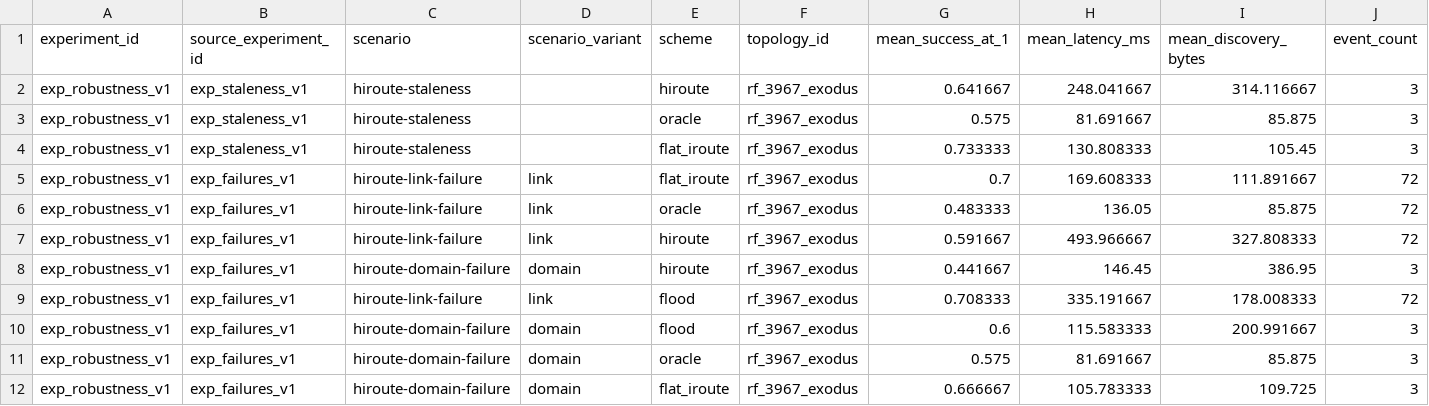
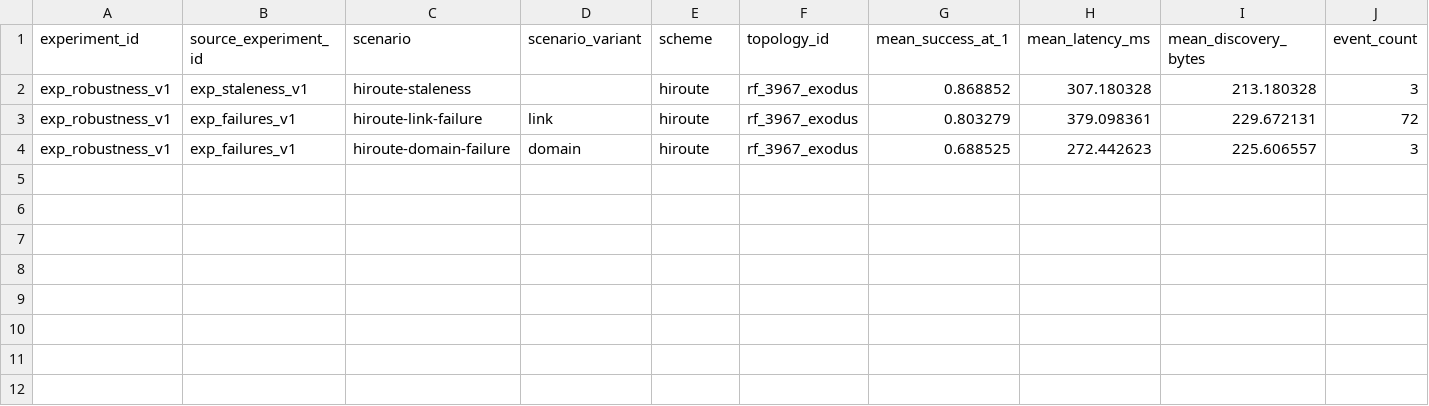
Before and after one commit to BIT-Orange/HiRoute, a CSV file: results/aggregate/robustness_summary.csv, drawn as a sheet.

```diff
--- a/results/aggregate/robustness_summary.csv
+++ b/results/aggregate/robustness_summary.csv
@@ -1,12 +1,4 @@
 experiment_id,source_experiment_id,scenario,scenario_variant,scheme,topology_id,mean_success_at_1,mean_latency_ms,mean_discovery_bytes,event_count
-exp_robustness_v1,exp_staleness_v1,hiroute-staleness,,hiroute,rf_3967_exodus,0.641667,248.041667,314.116667,3
-exp_robustness_v1,exp_staleness_v1,hiroute-staleness,,oracle,rf_3967_exodus,0.575,81.691667,85.875,3
-exp_robustness_v1,exp_staleness_v1,hiroute-staleness,,flat_iroute,rf_3967_exodus,0.733333,130.808333,105.45,3
-exp_robustness_v1,exp_failures_v1,hiroute-link-failure,link,flat_iroute,rf_3967_exodus,0.7,169.608333,111.891667,72
-exp_robustness_v1,exp_failures_v1,hiroute-link-failure,link,oracle,rf_3967_exodus,0.483333,136.05,85.875,72
-exp_robustness_v1,exp_failures_v1,hiroute-link-failure,link,hiroute,rf_3967_exodus,0.591667,493.966667,327.808333,72
-exp_robustness_v1,exp_failures_v1,hiroute-domain-failure,domain,hiroute,rf_3967_exodus,0.441667,146.45,386.95,3
-exp_robustness_v1,exp_failures_v1,hiroute-link-failure,link,flood,rf_3967_exodus,0.708333,335.191667,178.008333,72
-exp_robustness_v1,exp_failures_v1,hiroute-domain-failure,domain,flood,rf_3967_exodus,0.6,115.583333,200.991667,3
-exp_robustness_v1,exp_failures_v1,hiroute-domain-failure,domain,oracle,rf_3967_exodus,0.575,81.691667,85.875,3
-exp_robustness_v1,exp_failures_v1,hiroute-domain-failure,domain,flat_iroute,rf_3967_exodus,0.666667,105.783333,109.725,3
+exp_robustness_v1,exp_staleness_v1,hiroute-staleness,,hiroute,rf_3967_exodus,0.868852,307.180328,213.180328,3
+exp_robustness_v1,exp_failures_v1,hiroute-link-failure,link,hiroute,rf_3967_exodus,0.803279,379.098361,229.672131,72
+exp_robustness_v1,exp_failures_v1,hiroute-domain-failure,domain,hiroute,rf_3967_exodus,0.688525,272.442623,225.606557,3
```
Also changed, not shown: results/aggregate/state_scaling_summary.csv, 12 other files.
